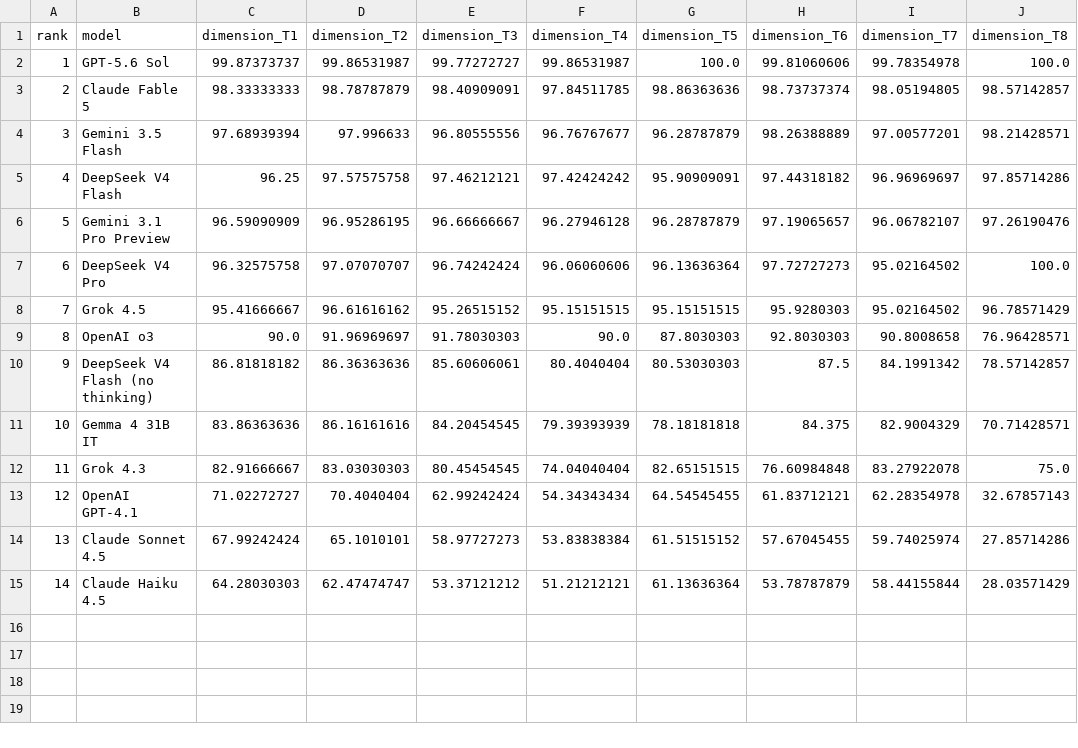
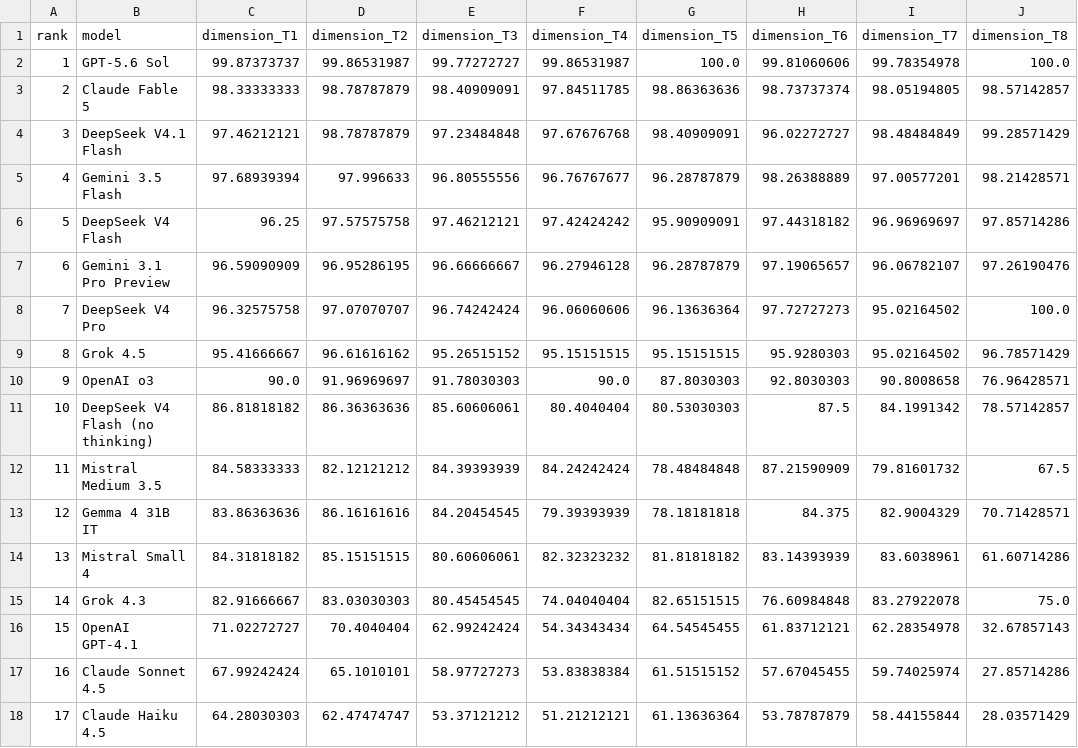
Before and after one commit to FrancescoBortot/UniAIBench-public, a CSV file: uniaibench/analysis/tables/t1_t8_profile_analysis_iii.csv, drawn as a sheet; addresses are those after the commit; the diff names each change by its address in the sheet, - before the commit and + after, or states it on an @@ line.

```diff
--- a/uniaibench/analysis/tables/t1_t8_profile_analysis_iii.csv
+++ b/uniaibench/analysis/tables/t1_t8_profile_analysis_iii.csv
+row 4: 3 | DeepSeek V4.1 Flash | 97.46212121 | 98.78787879 | 97.23484848 | 97.67676768 | 98.40909091 | 96.02272727 | 98.48484849 | 99.28571429
@@ column A (rank) renumbered from row 5 down @@
+row 12: 11 | Mistral Medium 3.5 | 84.58333333 | 82.12121212 | 84.39393939 | 84.24242424 | 78.48484848 | 87.21590909 | 79.81601732 | 67.5
+row 14: 13 | Mistral Small 4 | 84.31818182 | 85.15151515 | 80.60606061 | 82.32323232 | 81.81818182 | 83.14393939 | 83.6038961 | 61.60714286
```
Also changed, not shown: uniaibench/analysis/tables/main_ranking_analysis_iii.csv, uniaibench/analysis/tables/main_ranking_overall.csv, 50 other files.
